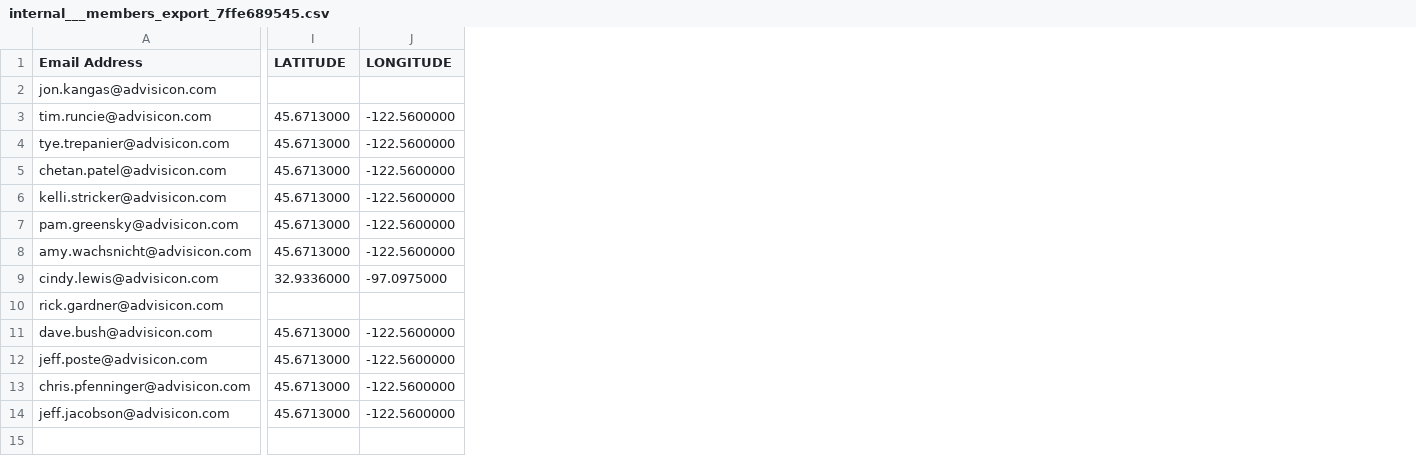
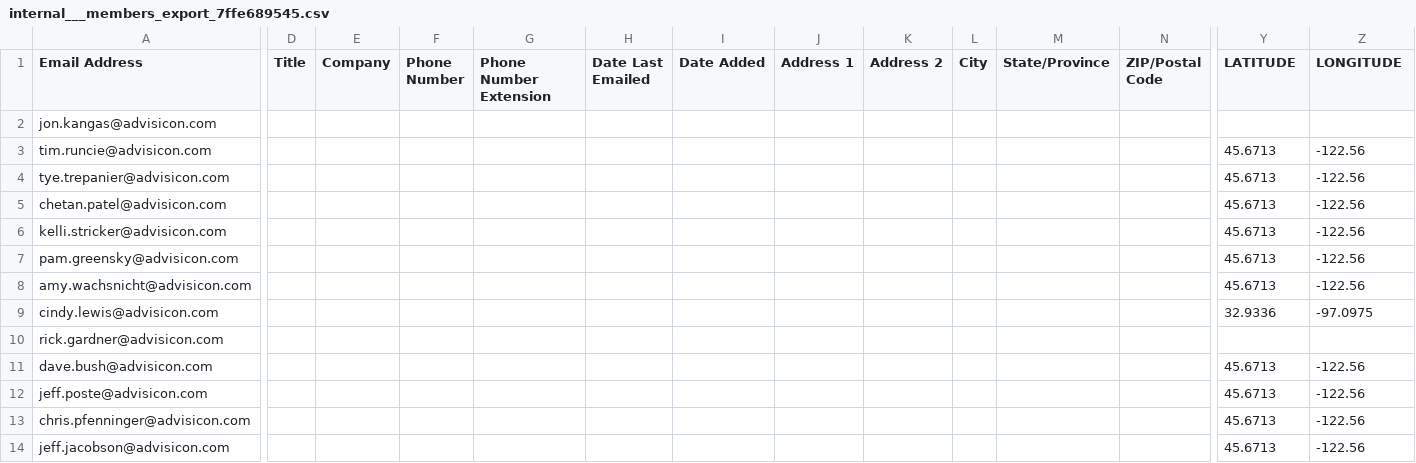
Before and after one commit to Advisicon/advisicon, a CSV file: resources/mailchimp/internal___members_export_7ffe689545.csv, drawn as a sheet; only a part is shown, gaps mark what is left out; addresses are those after the commit; the diff covers the shown part only; the diff names each change by its address in the sheet, - before the commit and + after, or states it on an @@ line.

Commit message:
add missing columns

```diff
--- a/resources/mailchimp/internal___members_export_7ffe689545.csv
+++ b/resources/mailchimp/internal___members_export_7ffe689545.csv
+column D (Title), empty
+column E (Company), empty
+column F (Phone Number), empty
+column G (Phone Number Extension), empty
+column H (Date Last Emailed), empty
+column I (Date Added), empty
+column J (Address 1), empty
+column K (Address 2), empty
+column L (City), empty
+column M (State/Province), empty
+column N (ZIP/Postal Code), empty
-Y3:Y8 (LATITUDE): 45.6713000
+Y3:Y8 (LATITUDE): 45.6713
-Z3:Z8 (LONGITUDE): -122.5600000
+Z3:Z8 (LONGITUDE): -122.56
-Y9 (LATITUDE): 32.9336000
+Y9 (LATITUDE): 32.9336
-Z9 (LONGITUDE): -97.0975000
+Z9 (LONGITUDE): -97.0975
-Y11:Y14 (LATITUDE): 45.6713000
+Y11:Y14 (LATITUDE): 45.6713
-Z11:Z14 (LONGITUDE): -122.5600000
+Z11:Z14 (LONGITUDE): -122.56
```
Also changed, not shown: 5 added columns elsewhere in this file.
